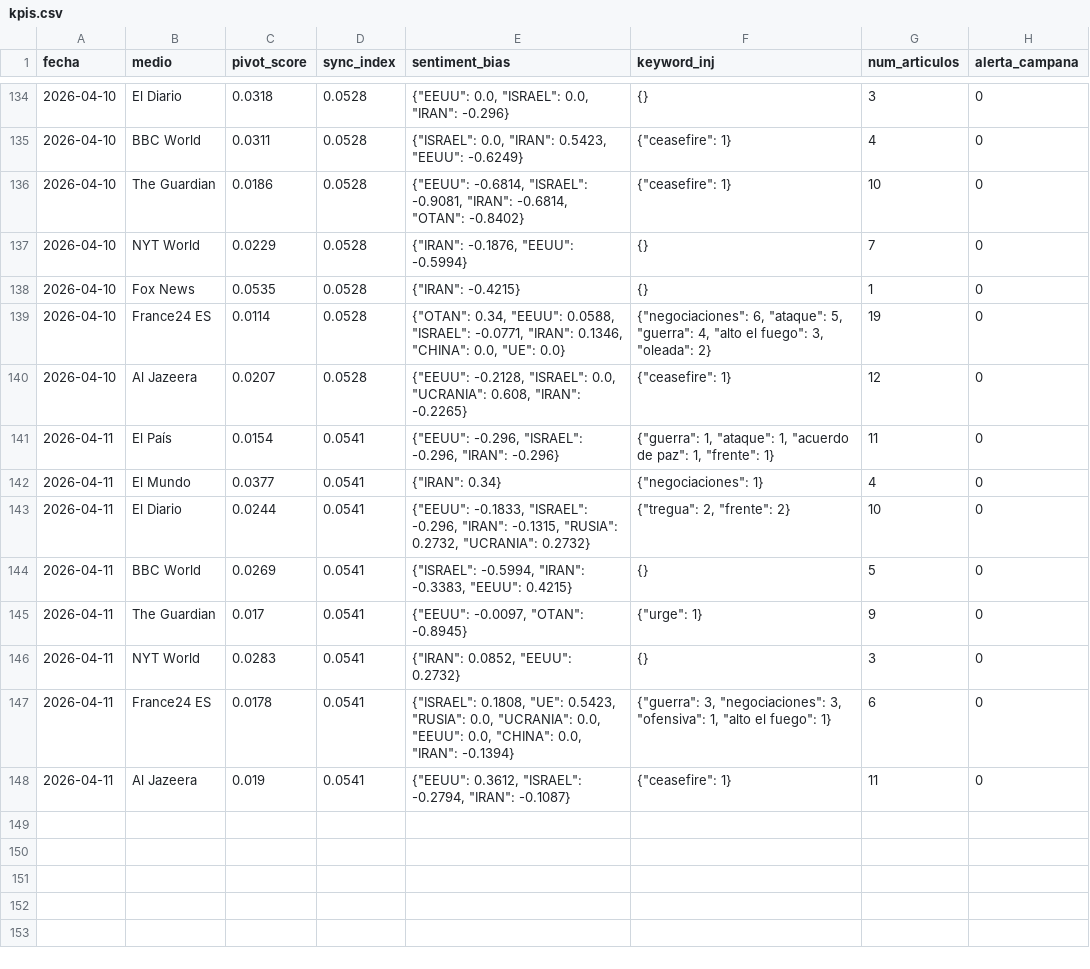
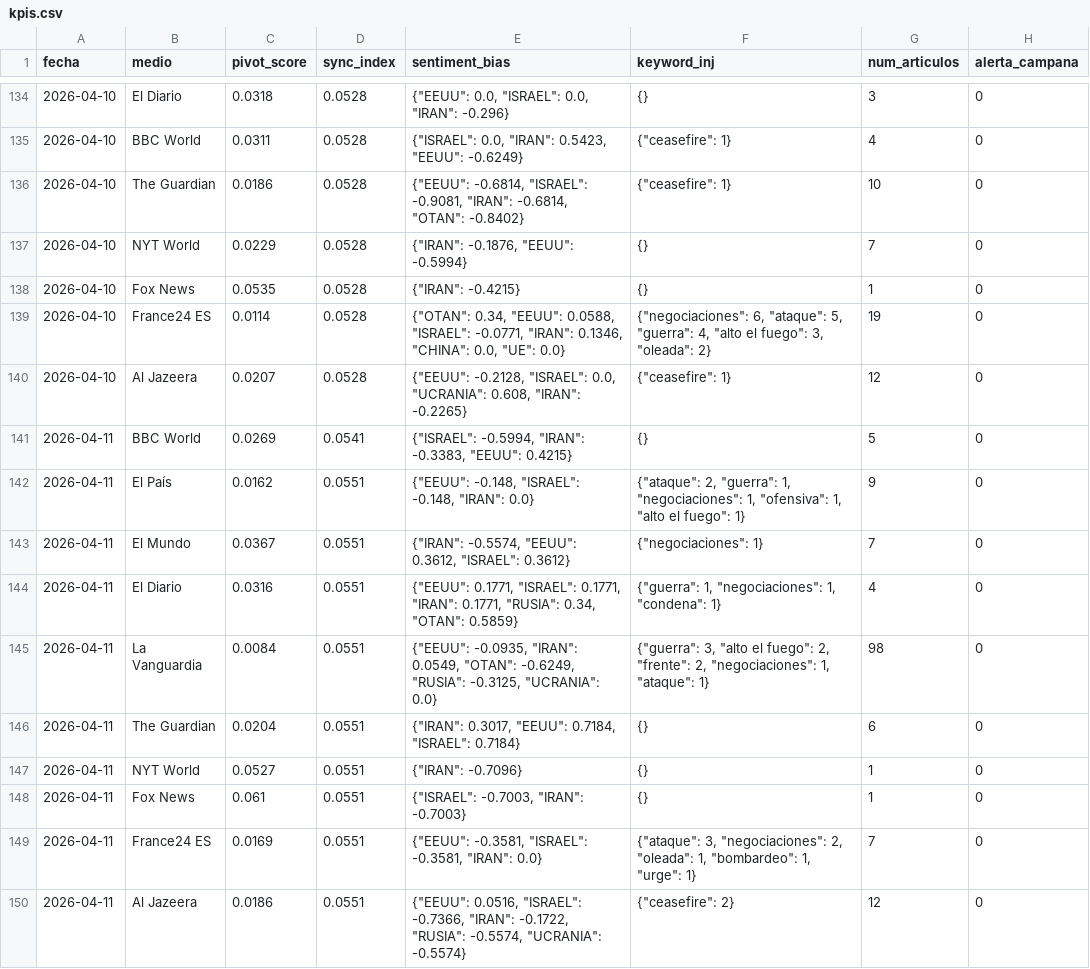
Before and after one commit to mcasrom/SIEG-Mani, a CSV file: data/kpis.csv, drawn as a sheet; only a part is shown, gaps mark what is left out.

Commit message:
MANI data 2026-04-11 21:10

```diff
--- a/data/kpis.csv
+++ b/data/kpis.csv
@@ -140,9 +140,11 @@ fecha,medio,pivot_score,sync_index,sentiment_bias,keyword_inj,num_articulos,aler
 2026-04-10,Al Jazeera,0.0207,0.0528,"{""EEUU"": -0.2128, ""ISRAEL"": 0.0, ""UCRANIA"": 0.608, ""IRAN"": -0.2265}","{""ceasefire"": 1}",12,0
-2026-04-11,El País,0.0154,0.0541,"{""EEUU"": -0.296, ""ISRAEL"": -0.296, ""IRAN"": -0.296}","{""guerra"": 1, ""ataque"": 1, ""acuerdo de paz"": 1, ""frente"": 1}",11,0
-2026-04-11,El Mundo,0.0377,0.0541,"{""IRAN"": 0.34}","{""negociaciones"": 1}",4,0
-2026-04-11,El Diario,0.0244,0.0541,"{""EEUU"": -0.1833, ""ISRAEL"": -0.296, ""IRAN"": -0.1315, ""RUSIA"": 0.2732, ""UCRANIA"": 0.2732}","{""tregua"": 2, ""frente"": 2}",10,0
 2026-04-11,BBC World,0.0269,0.0541,"{""ISRAEL"": -0.5994, ""IRAN"": -0.3383, ""EEUU"": 0.4215}",{},5,0
-2026-04-11,The Guardian,0.017,0.0541,"{""EEUU"": -0.0097, ""OTAN"": -0.8945}","{""urge"": 1}",9,0
-2026-04-11,NYT World,0.0283,0.0541,"{""IRAN"": 0.0852, ""EEUU"": 0.2732}",{},3,0
-2026-04-11,France24 ES,0.0178,0.0541,"{""ISRAEL"": 0.1808, ""UE"": 0.5423, ""RUSIA"": 0.0, ""UCRANIA"": 0.0, ""EEUU"": 0.0, ""CHINA"": 0.0, ""IRAN"": -0.1394}","{""guerra"": 3, ""negociaciones"": 3, ""ofensiva"": 1, ""alto el fuego"": 1}",6,0
-2026-04-11,Al Jazeera,0.019,0.0541,"{""EEUU"": 0.3612, ""ISRAEL"": -0.2794, ""IRAN"": -0.1087}","{""ceasefire"": 1}",11,0
+2026-04-11,El País,0.0162,0.0551,"{""EEUU"": -0.148, ""ISRAEL"": -0.148, ""IRAN"": 0.0}","{""ataque"": 2, ""guerra"": 1, ""negociaciones"": 1, ""ofensiva"": 1, ""alto el fuego"": 1}",9,0
+2026-04-11,El Mundo,0.0367,0.0551,"{""IRAN"": -0.5574, ""EEUU"": 0.3612, ""ISRAEL"": 0.3612}","{""negociaciones"": 1}",7,0
+2026-04-11,El Diario,0.0316,0.0551,"{""EEUU"": 0.1771, ""ISRAEL"": 0.1771, ""IRAN"": 0.1771, ""RUSIA"": 0.34, ""OTAN"": 0.5859}","{""guerra"": 1, ""negociaciones"": 1, ""condena"": 1}",4,0
+2026-04-11,La Vanguardia,0.0084,0.0551,"{""EEUU"": -0.0935, ""IRAN"": 0.0549, ""OTAN"": -0.6249, ""RUSIA"": -0.3125, ""UCRANIA"": 0.0}","{""guerra"": 3, ""alto el fuego"": 2, ""frente"": 2, ""negociaciones"": 1, ""ataque"": 1}",98,0
+2026-04-11,The Guardian,0.0204,0.0551,"{""IRAN"": 0.3017, ""EEUU"": 0.7184, ""ISRAEL"": 0.7184}",{},6,0
+2026-04-11,NYT World,0.0527,0.0551,"{""IRAN"": -0.7096}",{},1,0
+2026-04-11,Fox News,0.061,0.0551,"{""ISRAEL"": -0.7003, ""IRAN"": -0.7003}",{},1,0
+2026-04-11,France24 ES,0.0169,0.0551,"{""EEUU"": -0.3581, ""ISRAEL"": -0.3581, ""IRAN"": 0.0}","{""ataque"": 3, ""negociaciones"": 2, ""oleada"": 1, ""bombardeo"": 1, ""urge"": 1}",7,0
+2026-04-11,Al Jazeera,0.0186,0.0551,"{""EEUU"": 0.0516, ""ISRAEL"": -0.7366, ""IRAN"": -0.1722, ""RUSIA"": -0.5574, ""UCRANIA"": -0.5574}","{""ceasefire"": 2}",12,0
```
Also changed, not shown: 2 other files.
